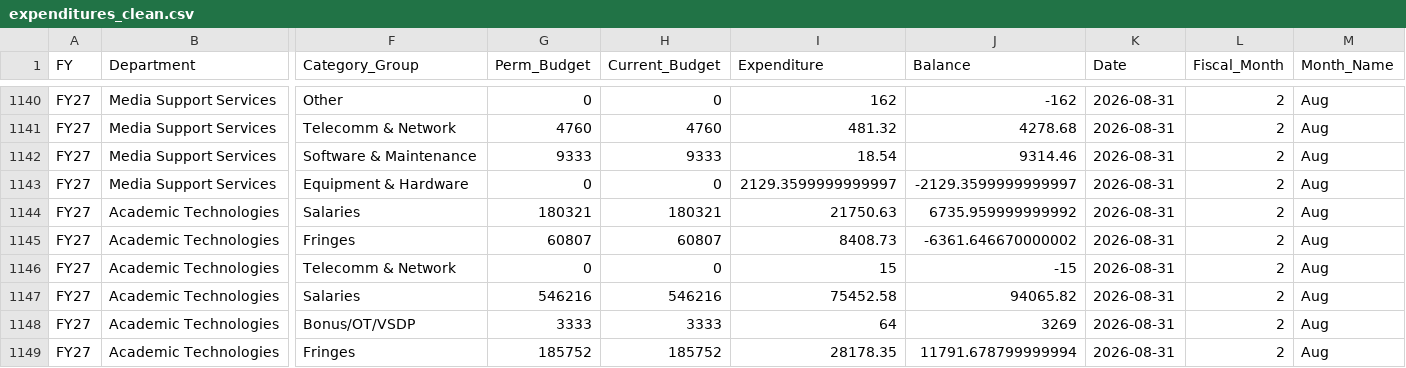
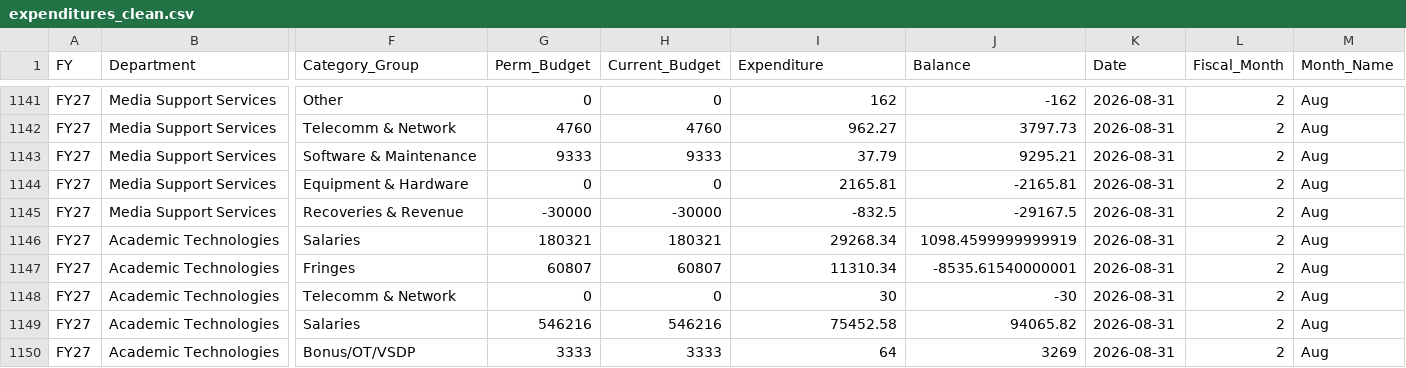
Before and after one commit to Tejesh18/vcu-finance-dashboard, a CSV file: data/expenditures_clean.csv, drawn as a sheet; only a part is shown, gaps mark what is left out; the shorter side is filled out with more unchanged rows; addresses are those after the commit; rows hold the shown columns only; the diff covers the shown part only; the diff names each change by its address in the sheet, - before the commit and + after, or states it on an @@ line.

Commit message:
Automated data refresh: expenditures_clean.csv

```diff
--- a/data/expenditures_clean.csv
+++ b/data/expenditures_clean.csv
-I1142 (Expenditure): 481.32
+I1142 (Expenditure): 962.27
-J1142 (Balance): 4278.68
+J1142 (Balance): 3797.73
-I1143 (Expenditure): 18.54
+I1143 (Expenditure): 37.79
-J1143 (Balance): 9314.46
+J1143 (Balance): 9295.21
-I1144 (Expenditure): 2129.3599999999997
+I1144 (Expenditure): 2165.81
-J1144 (Balance): -2129.3599999999997
+J1144 (Balance): -2165.81
+row 1145: FY27 | Media Support Services | Recoveries & Revenue | -30000 | -30000 | -832.5 | -29167.5 | 2026-08-31 | 2 | Aug
-I1146 (Expenditure): 21750.63
+I1146 (Expenditure): 29268.34
-J1146 (Balance): 6735.959999999992
+J1146 (Balance): 1098.4599999999919
-I1147 (Expenditure): 8408.73
+I1147 (Expenditure): 11310.34
-J1147 (Balance): -6361.646670000002
+J1147 (Balance): -8535.61540000001
-I1148 (Expenditure): 15
+I1148 (Expenditure): 30
-J1148 (Balance): -15
+J1148 (Balance): -30
```
Also changed, not shown: 1 added row and 30 edited cells elsewhere in this file.
